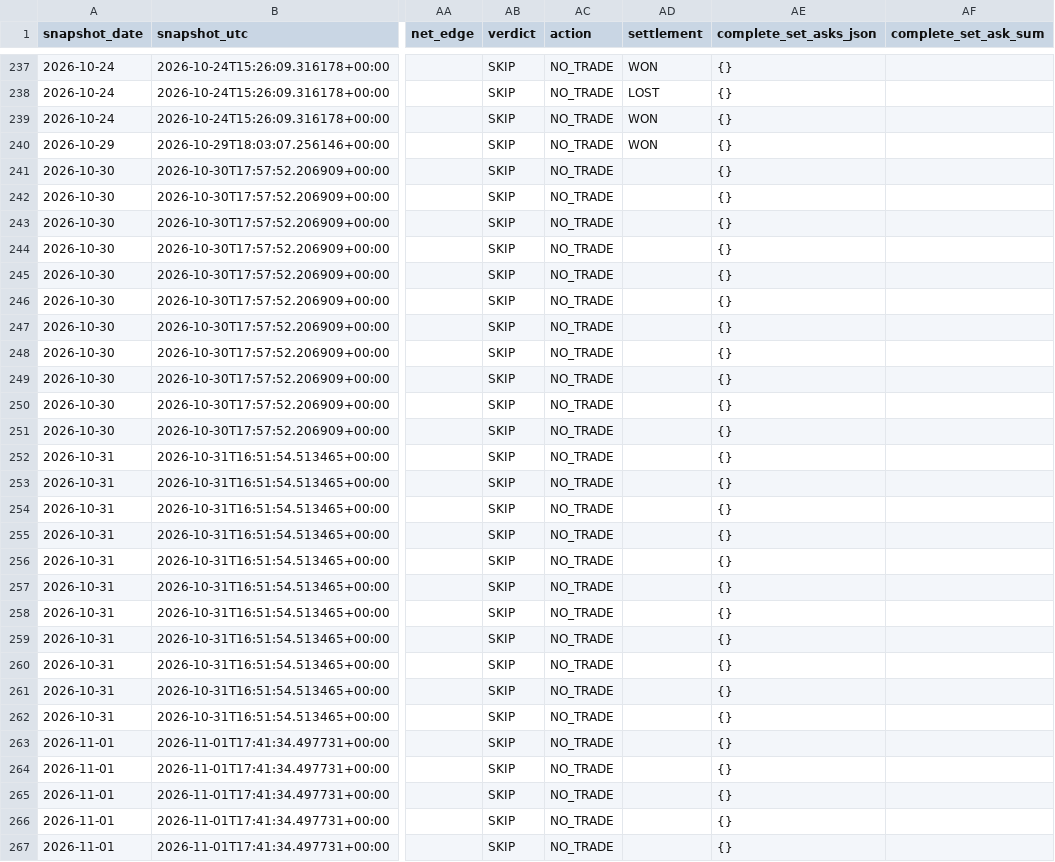
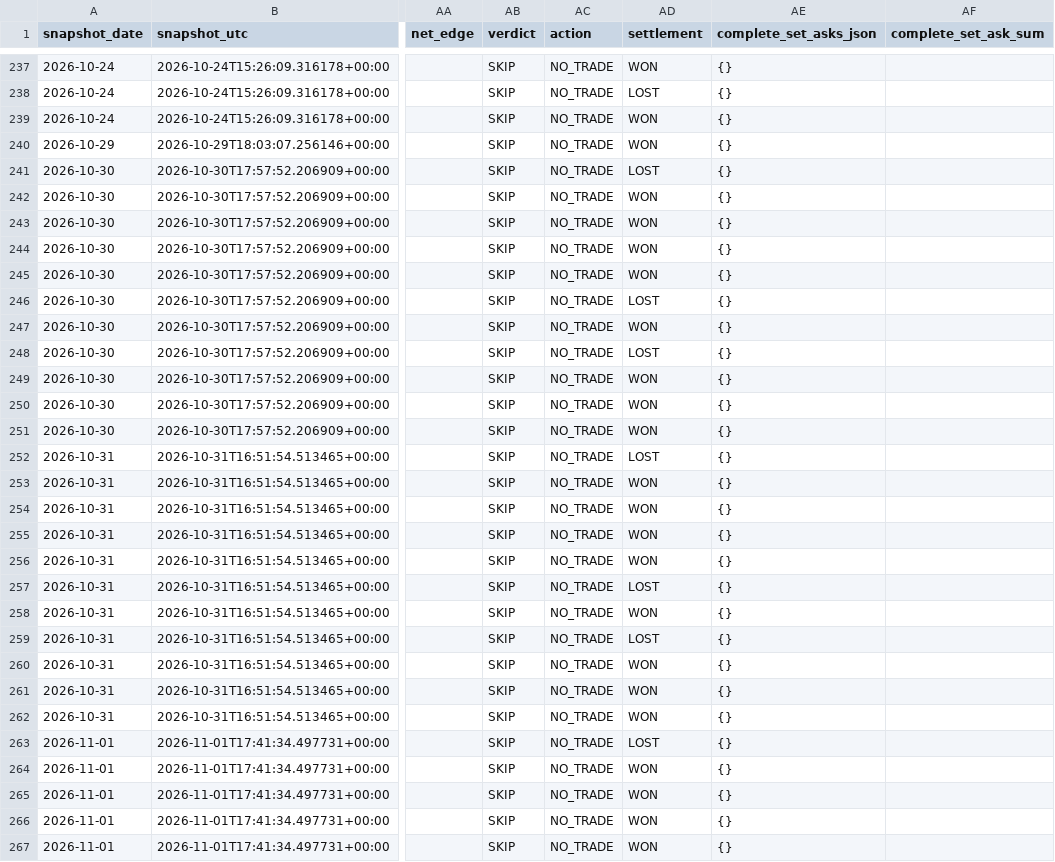
Before and after one commit to Hibra999/smart-polybets, a CSV file: data/nfl_2026/ingest/market_snapshots.csv, drawn as a sheet; only a part is shown, gaps mark what is left out; the diff covers the shown part only; the diff names each change by its address in the sheet, - before the commit and + after, or states it on an @@ line.

```diff
--- a/data/nfl_2026/ingest/market_snapshots.csv
+++ b/data/nfl_2026/ingest/market_snapshots.csv
-AD241 (settlement): (empty)
+AD241 (settlement): LOST
-AD242:AD245 (settlement): (empty)
+AD242:AD245 (settlement): WON
-AD246 (settlement): (empty)
+AD246 (settlement): LOST
-AD247 (settlement): (empty)
+AD247 (settlement): WON
-AD248 (settlement): (empty)
+AD248 (settlement): LOST
-AD249:AD251 (settlement): (empty)
+AD249:AD251 (settlement): WON
-AD252 (settlement): (empty)
+AD252 (settlement): LOST
-AD253:AD256 (settlement): (empty)
+AD253:AD256 (settlement): WON
-AD257 (settlement): (empty)
+AD257 (settlement): LOST
-AD258 (settlement): (empty)
+AD258 (settlement): WON
-AD259 (settlement): (empty)
+AD259 (settlement): LOST
-AD260:AD262 (settlement): (empty)
+AD260:AD262 (settlement): WON
-AD263 (settlement): (empty)
+AD263 (settlement): LOST
-AD264:AD267 (settlement): (empty)
+AD264:AD267 (settlement): WON
```
Also changed, not shown: 1 added row and 6 edited cells elsewhere in this file, data/liga_mx_2026/ingest/market_snapshots.csv, 2 other files.
